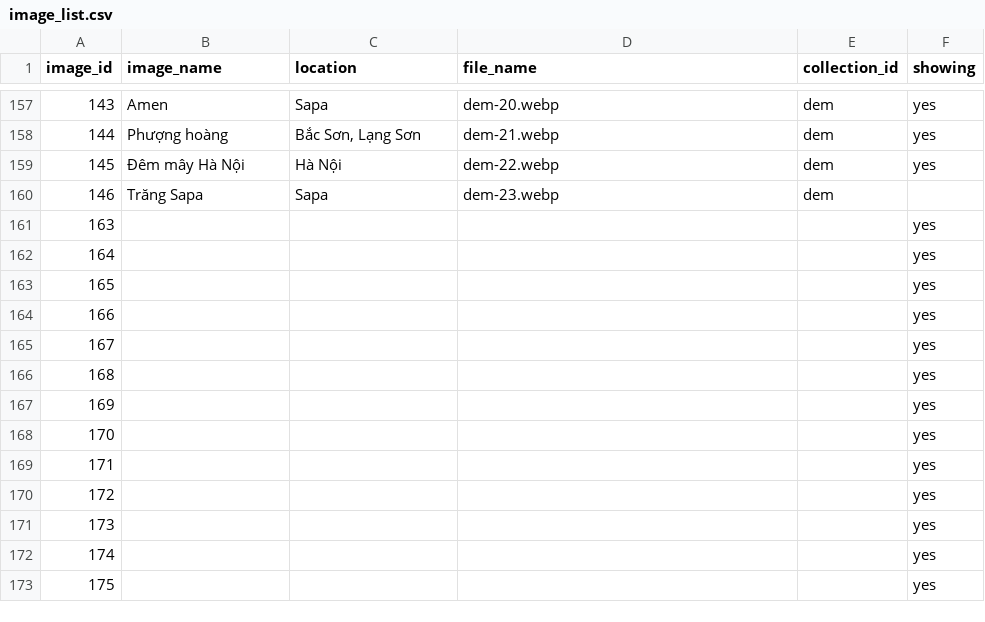
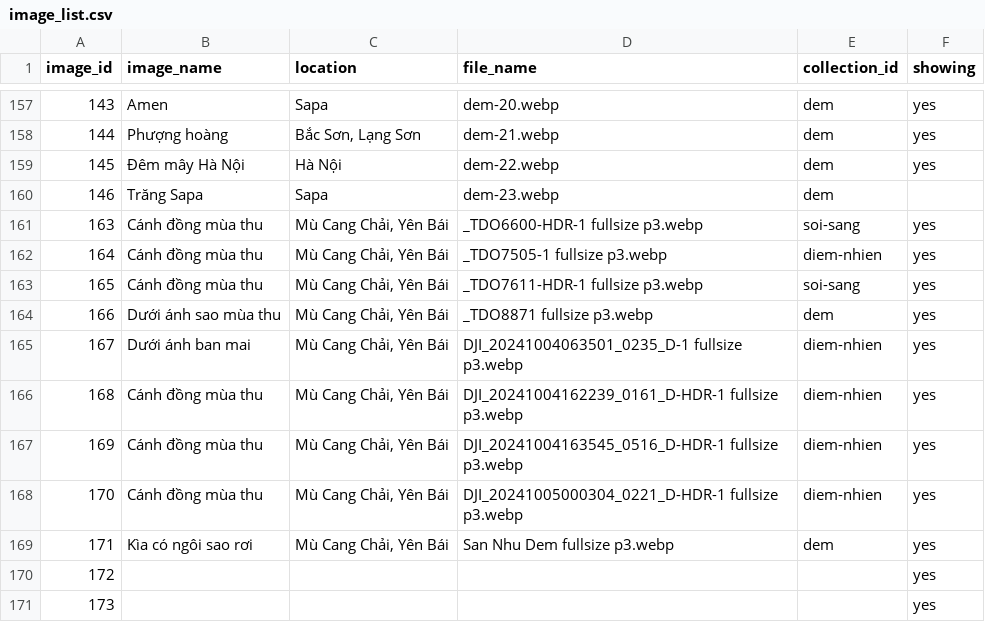
Before and after one commit to tamdovisual/tamdovisual.github.io, a CSV file: asset/image/gallery/image_list.csv, drawn as a sheet; only a part is shown, gaps mark what is left out; the shorter side is filled out with more unchanged rows.

Commit message:
update images

```diff
--- a/asset/image/gallery/image_list.csv
+++ b/asset/image/gallery/image_list.csv
@@ -160,11 +160,11 @@ image_id,image_name,location,file_name,collection_id,showing
 146,Trăng Sapa,Sapa,dem-23.webp,dem,
-163,,,,,yes
-164,,,,,yes
-165,,,,,yes
-166,,,,,yes
-167,,,,,yes
-168,,,,,yes
-169,,,,,yes
-170,,,,,yes
-171,,,,,yes
+163,Cánh đồng mùa thu,"Mù Cang Chải, Yên Bái",_TDO6600-HDR-1 fullsize p3.webp,soi-sang,yes
+164,Cánh đồng mùa thu,"Mù Cang Chải, Yên Bái",_TDO7505-1 fullsize p3.webp,diem-nhien,yes
+165,Cánh đồng mùa thu,"Mù Cang Chải, Yên Bái",_TDO7611-HDR-1 fullsize p3.webp,soi-sang,yes
+166,Dưới ánh sao mùa thu,"Mù Cang Chải, Yên Bái",_TDO8871 fullsize p3.webp,dem,yes
+167,Dưới ánh ban mai,"Mù Cang Chải, Yên Bái",DJI_20241004063501_0235_D-1 fullsize p3.webp,diem-nhien,yes
+168,Cánh đồng mùa thu,"Mù Cang Chải, Yên Bái",DJI_20241004162239_0161_D-HDR-1 fullsize p3.webp,diem-nhien,yes
+169,Cánh đồng mùa thu,"Mù Cang Chải, Yên Bái",DJI_20241004163545_0516_D-HDR-1 fullsize p3.webp,diem-nhien,yes
+170,Cánh đồng mùa thu,"Mù Cang Chải, Yên Bái",DJI_20241005000304_0221_D-HDR-1 fullsize p3.webp,diem-nhien,yes
+171,Kìa có ngôi sao rơi,"Mù Cang Chải, Yên Bái",San Nhu Dem fullsize p3.webp,dem,yes
 172,,,,,yes
```
Also changed, not shown: 9 other files.
